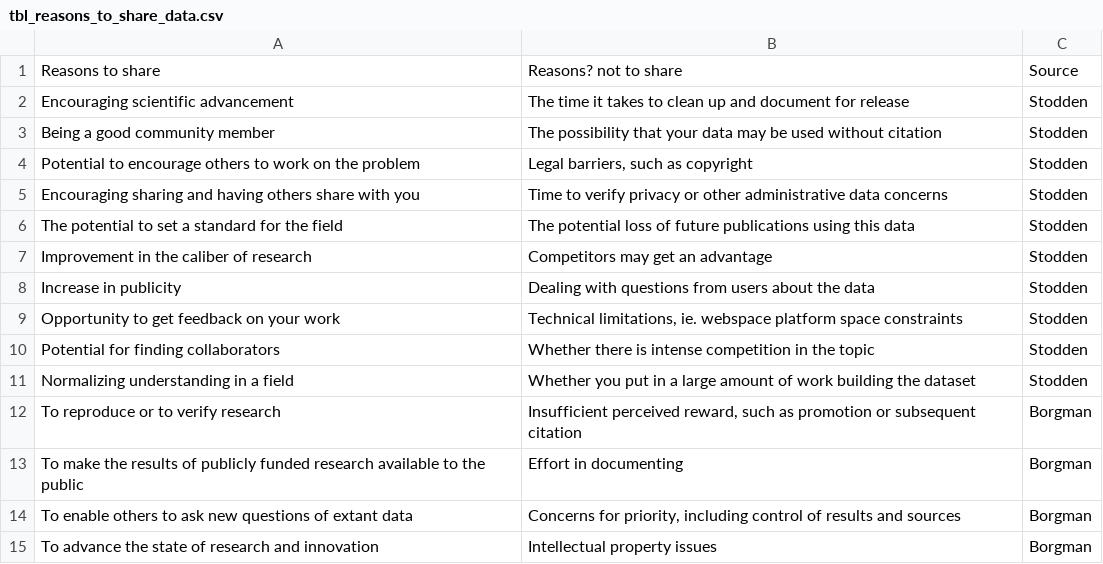
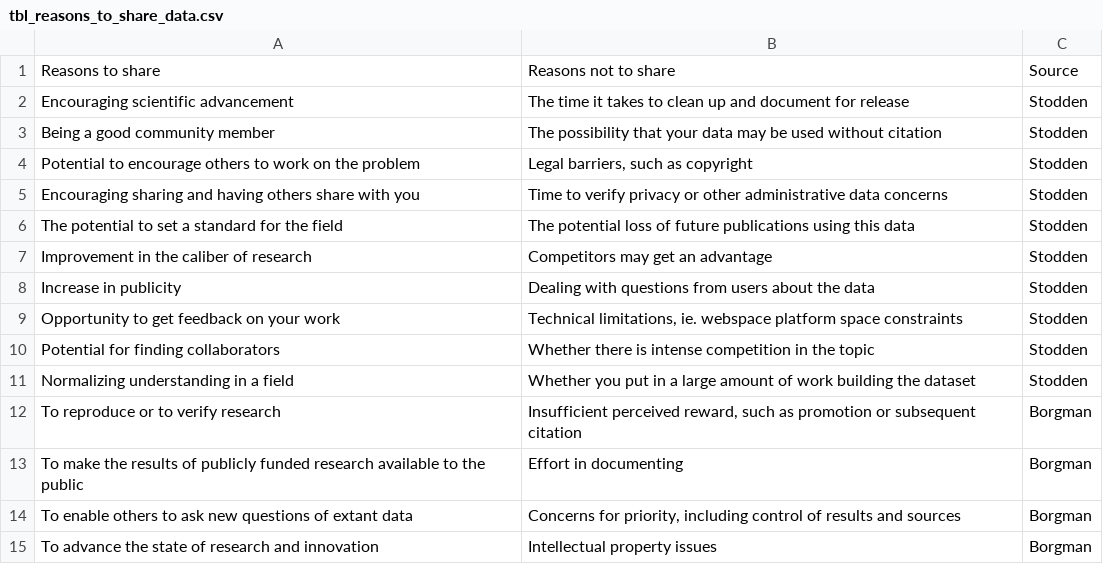
Before and after one commit to benmarwick/datacitation, a CSV file: analysis/figures/tbl_reasons_to_share_data.csv, drawn as a sheet.

```diff
--- a/analysis/figures/tbl_reasons_to_share_data.csv
+++ b/analysis/figures/tbl_reasons_to_share_data.csv
@@ -1,2 +1,2 @@
-Reasons to share,Reasons? not to share ,Source
+Reasons to share,Reasons not to share ,Source
 Encouraging scientific advancement,The time it takes to clean up and document for release ,Stodden
```
Also changed, not shown: analysis/figures/tbl_rules_of_data_sharing.csv, 14 other files.
